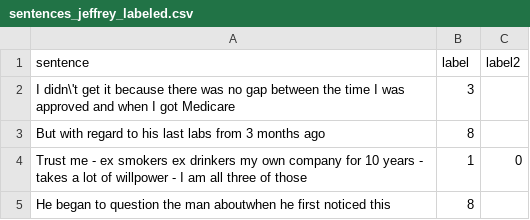
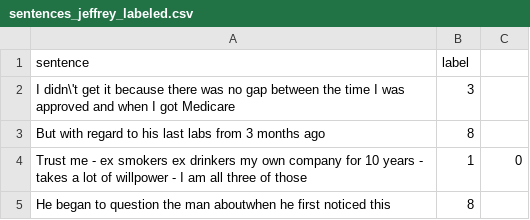
Before and after one commit to ml-jzimmermann/ai_bonus_19, a CSV file: data/sentences_jeffrey_labeled.csv, drawn as a sheet; only a part is shown.

```diff
--- a/data/sentences_jeffrey_labeled.csv
+++ b/data/sentences_jeffrey_labeled.csv
@@ -1,2 +1,2 @@
-sentence,label,label2
+sentence,label
  I didn\'t get it because there was no gap between the time I was approved and when I got Medicare,3
```
Also changed, not shown: data/sentences_tarik_labeled.csv, 5 other files.
